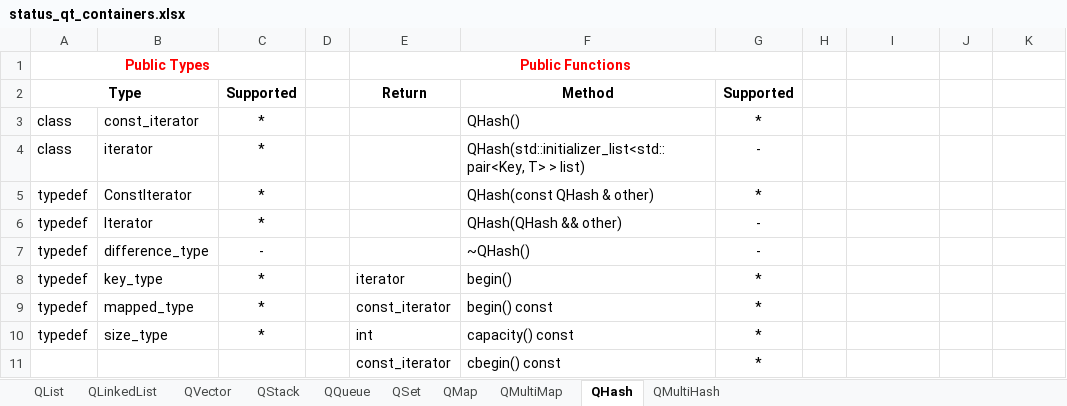
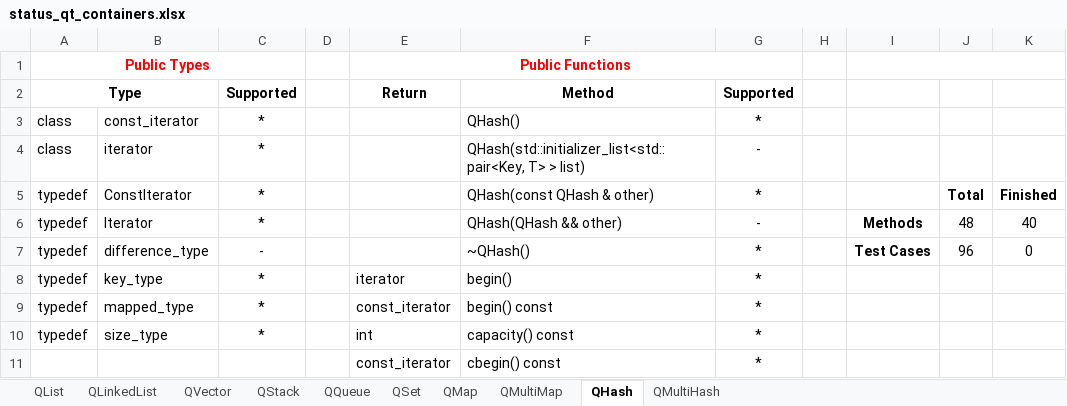
Before and after one commit to xsery/benchmarks-esbmc-qt, an Excel workbook: status/status_qt_containers.xlsx, sheet QHash, drawn as a sheet; only a part is shown; values as stored, in another font and other column widths than the file's, no borders; the diff names each change by its address in the sheet, - before the commit and + after, or states it on an @@ line.

```diff
--- a/status/status_qt_containers.xlsx (sheet QHash)
+++ b/status/status_qt_containers.xlsx (sheet QHash)
+I1:K1 merged
-J5: (empty)
+J5: Total
-K5: (empty)
+K5: Finished
-I6: (empty)
+I6: Methods
-J6: (empty)
+J6: 48
-K6: (empty)
+K6: 40
-G7: -
+G7: *
-I7: (empty)
+I7: Test Cases
-J7: (empty)
+J7: 96
-K7: (empty)
+K7: 0
```
Also changed, not shown: sheet QStack, sheet QQueue, sheet QMultiHash, sheet QMultiMap, sheet QMap, sheet QSet, 3 more sheets.
